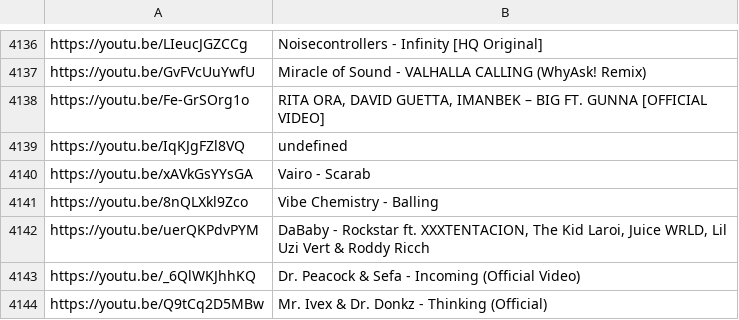
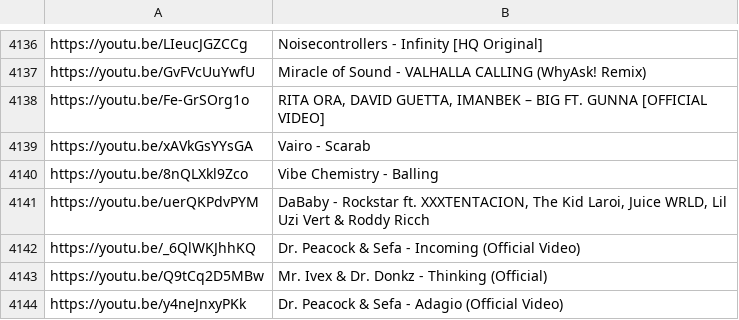
Before and after one commit to AhornFPS/twitch-song-request-player, a CSV file: playlist.csv, drawn as a sheet; only a part is shown, gaps mark what is left out; the shorter side is filled out with more unchanged rows; the diff names each change by its address in the sheet, - before the commit and + after, or states it on an @@ line.

```diff
--- a/playlist.csv
+++ b/playlist.csv
-row 4139: https://youtu.be/IqKJgFZl8VQ | undefined
```
Also changed, not shown: 26 other files.
